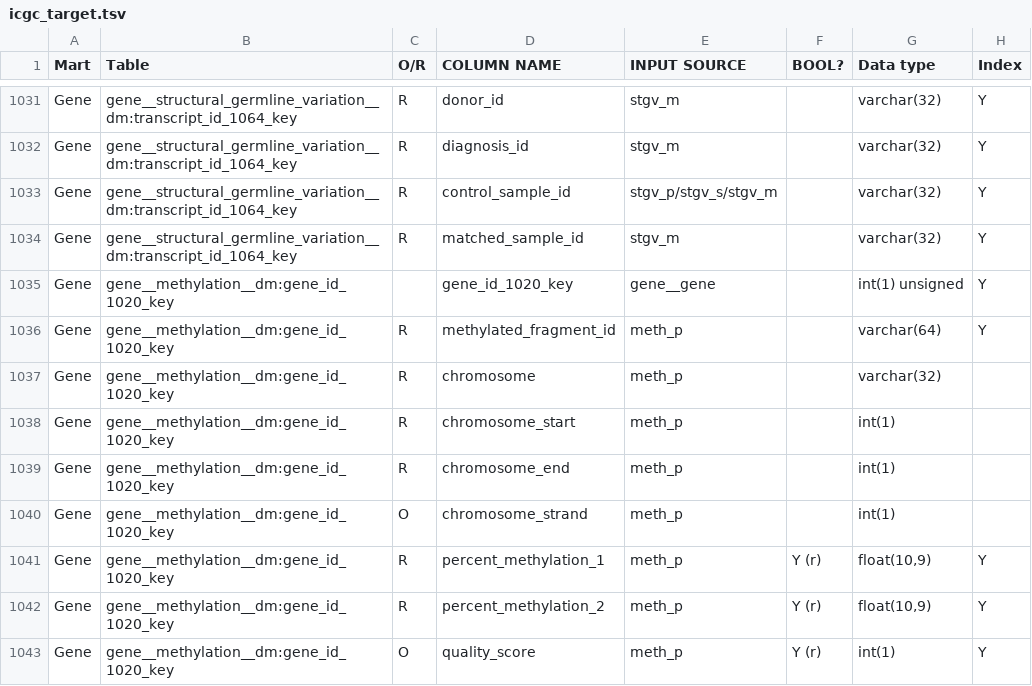
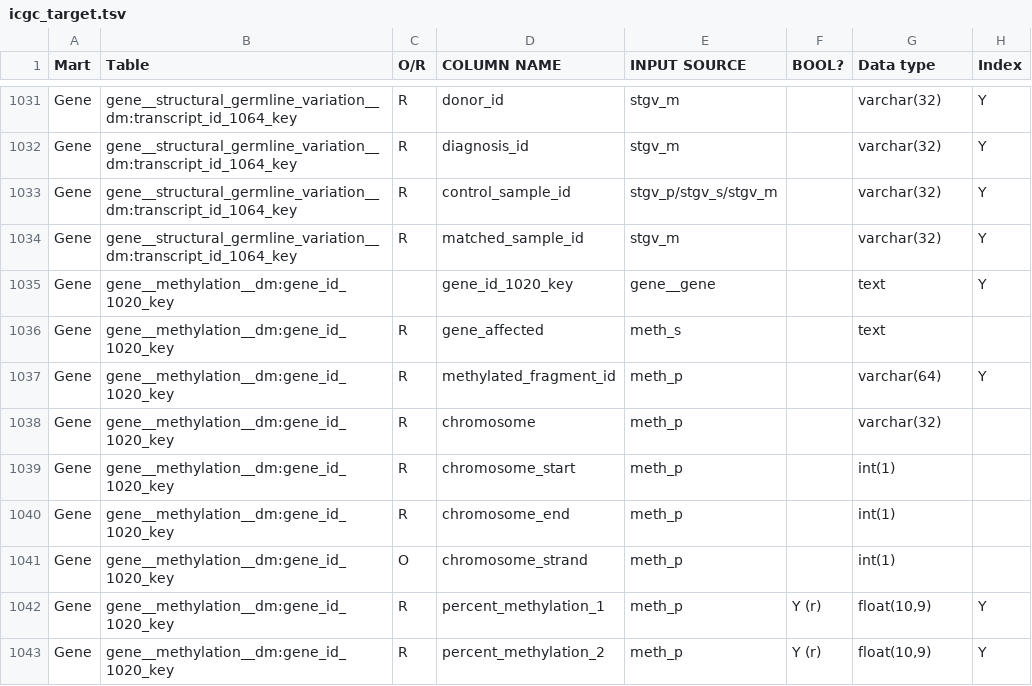
Before and after one commit to biomart/biomart-testdata, a TSV file: icgc_target.tsv, drawn as a sheet; only a part is shown, gaps mark what is left out; the shorter side is filled out with more unchanged rows.

Commit message:
Added 'gene_affected' for gene methylation dimension table.

```diff
--- a/icgc_target.tsv
+++ b/icgc_target.tsv
@@ -1034,3 +1034,4 @@ Gene	gene__structural_germline_variation__dm:transcript_id_1064_key	R	control_sa
 Gene	gene__structural_germline_variation__dm:transcript_id_1064_key	R	matched_sample_id	stgv_m		varchar(32)	Y
-Gene	gene__methylation__dm:gene_id_1020_key		gene_id_1020_key	gene__gene		int(1) unsigned	Y
+Gene	gene__methylation__dm:gene_id_1020_key		gene_id_1020_key	gene__gene		text	Y
+Gene	gene__methylation__dm:gene_id_1020_key	R	gene_affected	meth_s		text	
 Gene	gene__methylation__dm:gene_id_1020_key	R	methylated_fragment_id	meth_p		varchar(64)	Y
```
